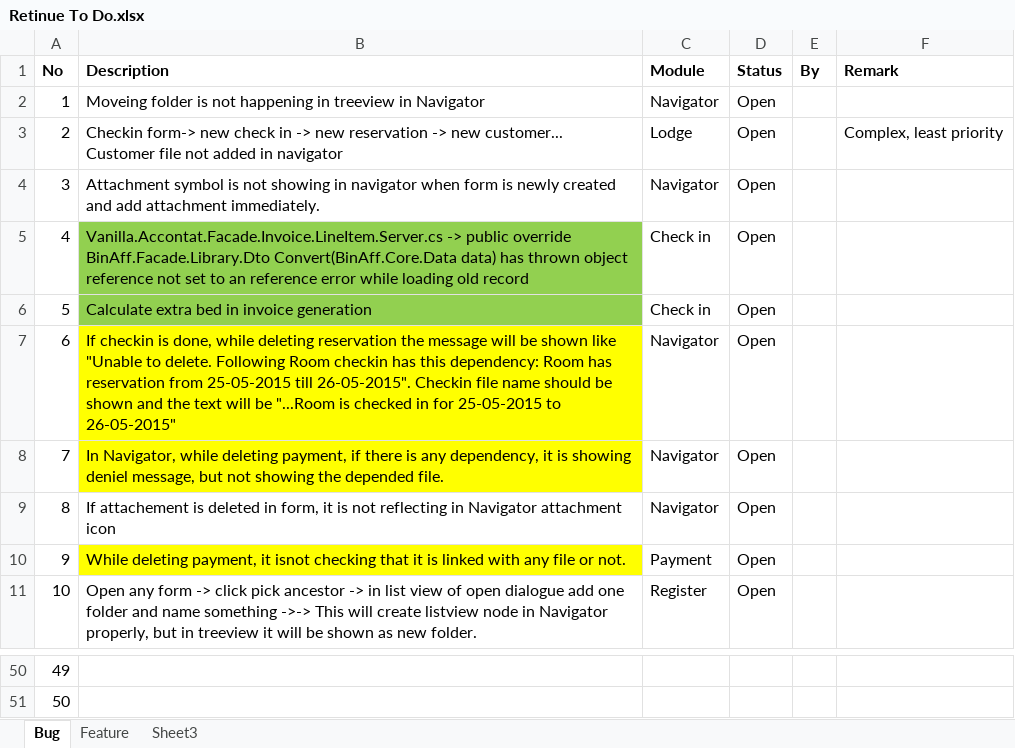
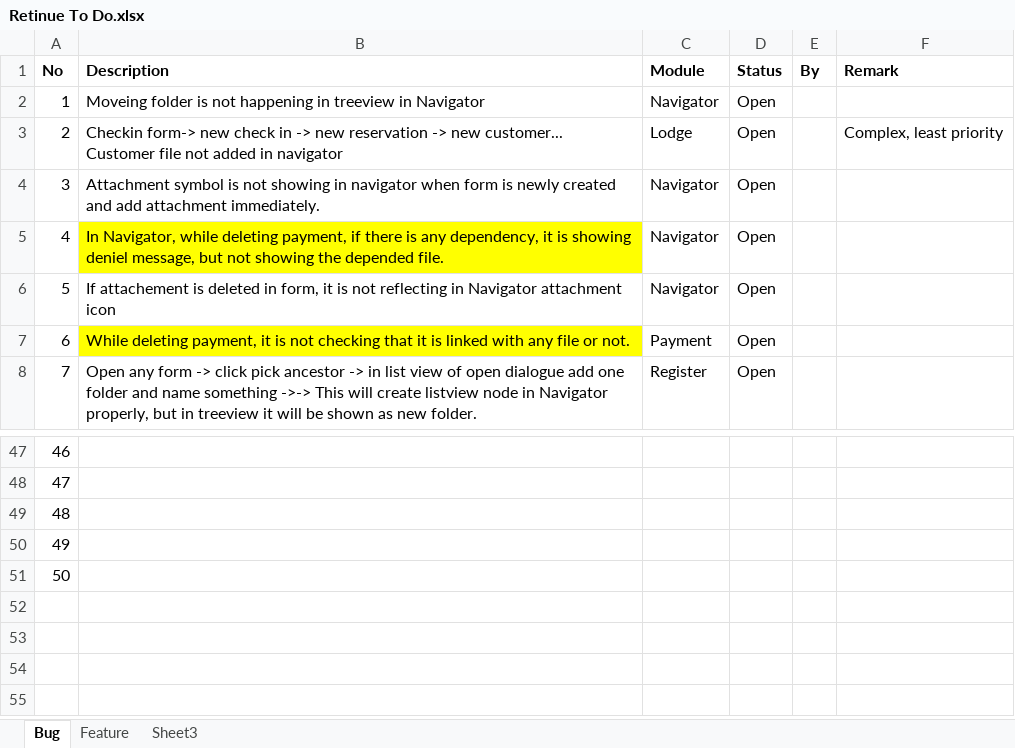
Before and after one commit to BinAff/Accelerator, an Excel workbook: Retinue To Do.xlsx, sheet Bug, drawn as a sheet; only a part is shown, gaps mark what is left out; values as stored, in another font and other column widths than the file's, no borders; removed rows and columns are numbered as before the commit, all else as after; the diff names each change by its address in the sheet, - before the commit and + after, or states it on an @@ line.

```diff
--- a/Retinue To Do.xlsx (sheet Bug)
+++ b/Retinue To Do.xlsx (sheet Bug)
-row 5: 4 | Vanilla.Accontat.Facade.Invoice.LineItem.Server.cs -> public override BinAff.Facade.Library.Dto Convert(BinAff.Core.Data data) has thrown object reference not set to an reference error while loading old record | Check in | Open
-row 6: 5 | Calculate extra bed in invoice generation | Check in | Open
-row 7: 6 | If checkin is done, while deleting reservation the message will be shown like "Unable to delete. Following Room checkin has this dependency: Room has reservation from 25-05-2015 till 26-05-2015". Checkin file name should be shown and the text will be "...Room is checked in for 25-05-2015 to 26-05-2015" | Navigator | Open
@@ column A (No) renumbered between rows 5 and 48 @@
-B7 (Description): …payment, it isnot checking that…
+B7 (Description): …payment, it is not checking that…
+row 49: 48
+row 50: 49
+row 51: 50
```
